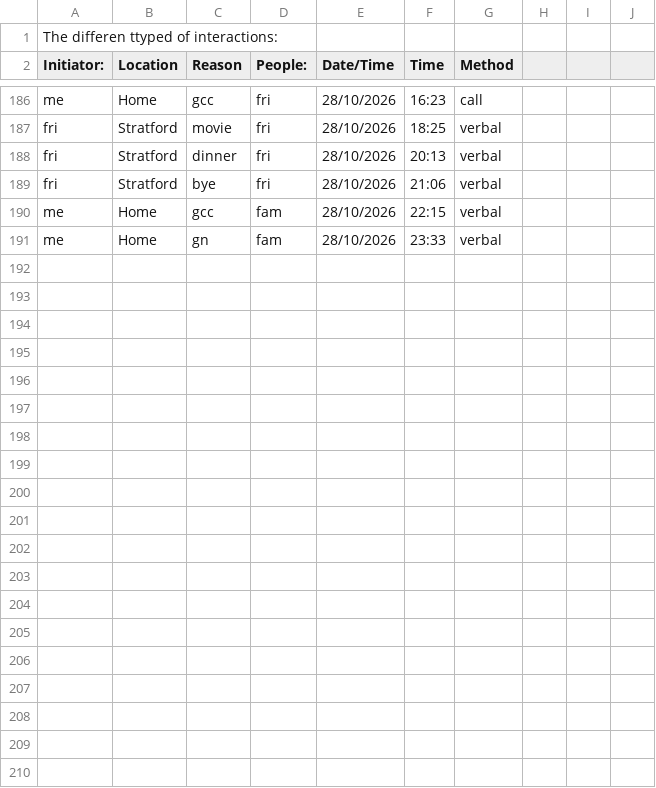
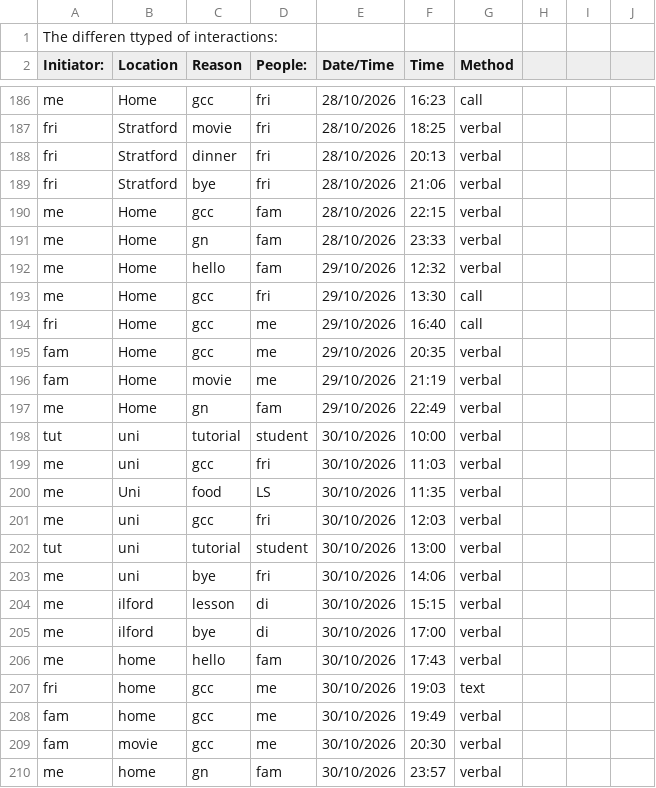
Before and after one commit to Kasr2545/Dear_Data_100_Project, a CSV file: Dear Data Project.csv, drawn as a sheet; only a part is shown, gaps mark what is left out; the diff names each change by its address in the sheet, - before the commit and + after, or states it on an @@ line.

Commit message:
Added more dats to csv file

```diff
--- a/Dear Data Project.csv
+++ b/Dear Data Project.csv
+row 192: me | Home | hello | fam | 29/10/2026 | 12:32 | verbal
+row 193: me | Home | gcc | fri | 29/10/2026 | 13:30 | call
+row 194: fri | Home | gcc | me | 29/10/2026 | 16:40 | call
+row 195: fam | Home | gcc | me | 29/10/2026 | 20:35 | verbal
+row 196: fam | Home | movie | me | 29/10/2026 | 21:19 | verbal
+row 197: me | Home | gn | fam | 29/10/2026 | 22:49 | verbal
+row 198: tut | uni | tutorial | student | 30/10/2026 | 10:00 | verbal
+row 199: me | uni | gcc | fri | 30/10/2026 | 11:03 | verbal
+row 200: me | Uni | food | LS | 30/10/2026 | 11:35 | verbal
+row 201: me | uni | gcc | fri | 30/10/2026 | 12:03 | verbal
+row 202: tut | uni | tutorial | student | 30/10/2026 | 13:00 | verbal
+row 203: me | uni | bye | fri | 30/10/2026 | 14:06 | verbal
+row 204: me | ilford | lesson | di | 30/10/2026 | 15:15 | verbal
+row 205: me | ilford | bye | di | 30/10/2026 | 17:00 | verbal
+row 206: me | home | hello | fam | 30/10/2026 | 17:43 | verbal
+row 207: fri | home | gcc | me | 30/10/2026 | 19:03 | text
+row 208: fam | home | gcc | me | 30/10/2026 | 19:49 | verbal
+row 209: fam | movie | gcc | me | 30/10/2026 | 20:30 | verbal
+row 210: me | home | gn | fam | 30/10/2026 | 23:57 | verbal
```
